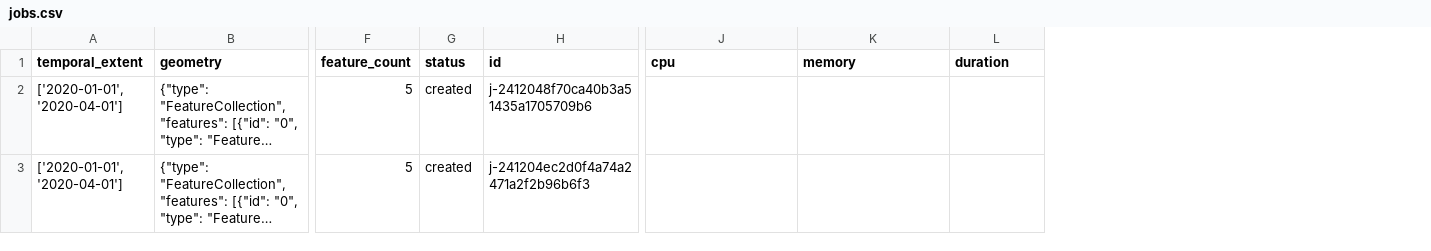
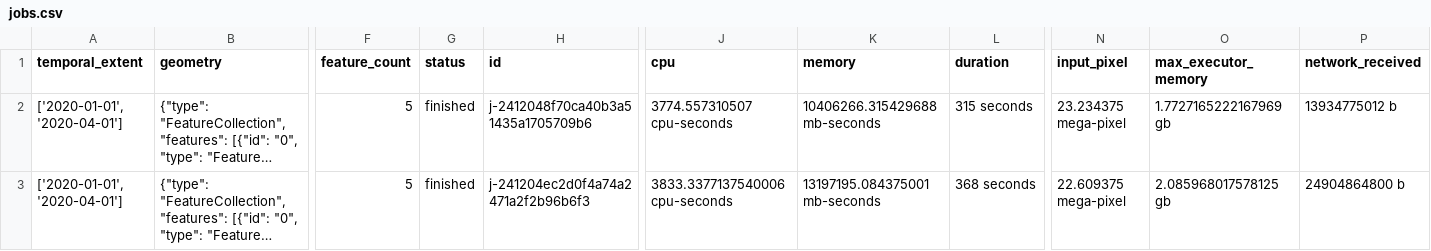
Before and after one commit to earthpulse/eotdl, a CSV file: tutorials/notebooks/openeo/jobs.csv, drawn as a sheet; only a part is shown, gaps mark what is left out; long unchanged cells end in …; the diff names each change by its address in the sheet, - before the commit and + after, or states it on an @@ line.

```diff
--- a/tutorials/notebooks/openeo/jobs.csv
+++ b/tutorials/notebooks/openeo/jobs.csv
+column N (input_pixel), rows 2-3: 23.234375 mega-pixel | 22.609375 mega-pixel
+column O (max_executor_memory), rows 2-3: 1.7727165222167969 gb | 2.085968017578125 gb
+column P (network_received), rows 2-3: 13934775012 b | 24904864800 b
-G2:G3 (status): created
+G2:G3 (status): finished
-J2 (cpu): (empty)
+J2 (cpu): 3774.557310507 cpu-seconds
-K2 (memory): (empty)
+K2 (memory): 10406266.315429688 mb-seconds
-L2 (duration): (empty)
+L2 (duration): 315 seconds
-J3 (cpu): (empty)
+J3 (cpu): 3833.3377137540006 cpu-seconds
-K3 (memory): (empty)
+K3 (memory): 13197195.084375001 mb-seconds
-L3 (duration): (empty)
+L3 (duration): 368 seconds
```
Also changed, not shown: 6 other files.
